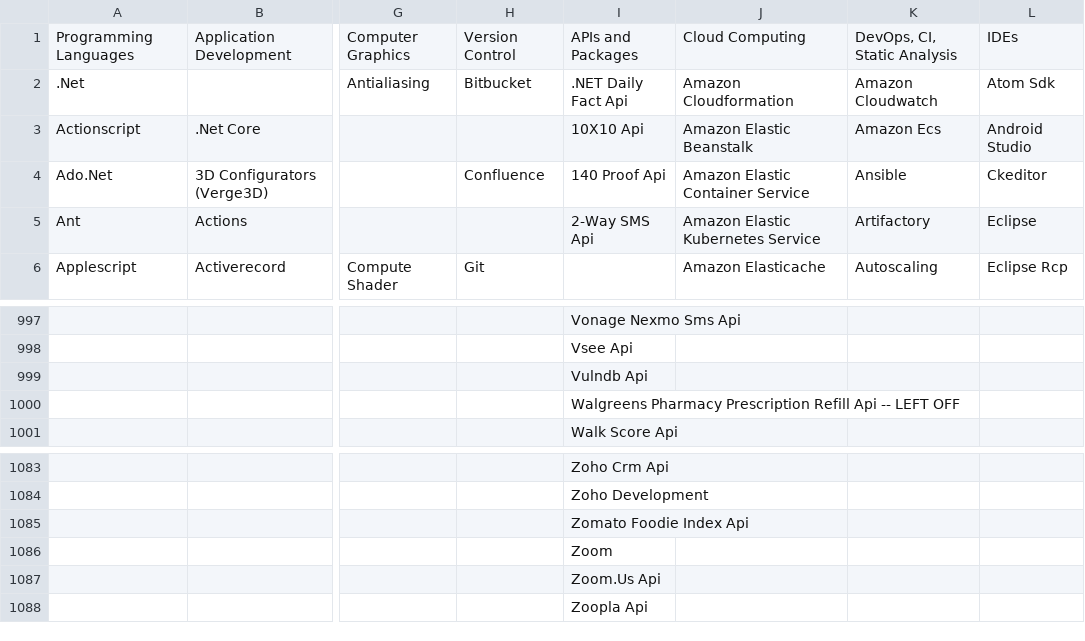
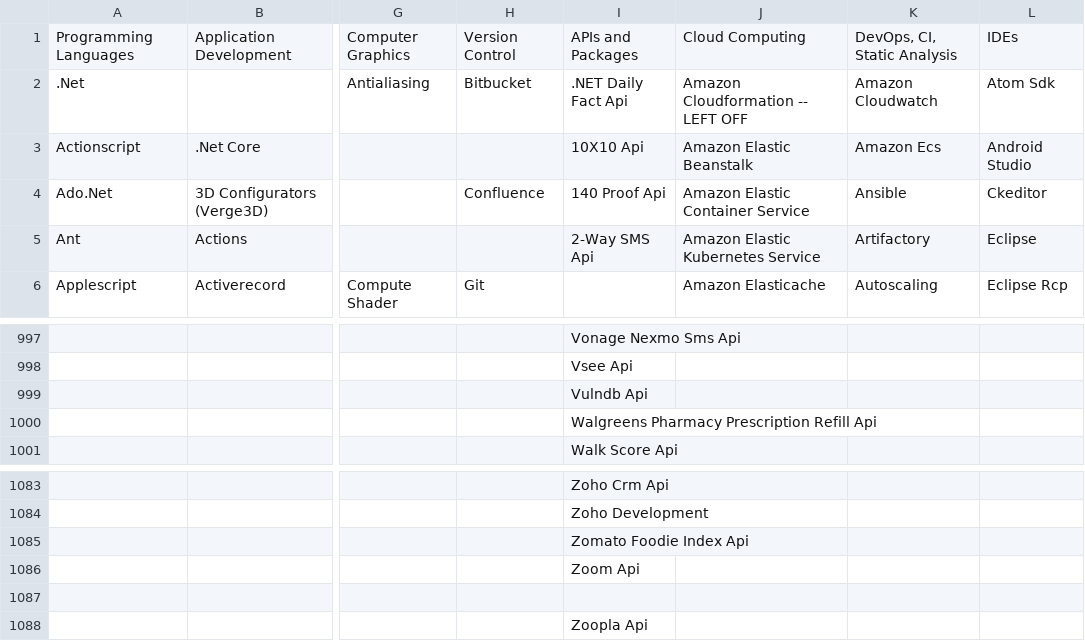
Before and after one commit to ldtalent/rk-scraping-skills, a CSV file: Final_Skill_Data.csv, drawn as a sheet; only a part is shown, gaps mark what is left out; the diff names each change by its address in the sheet, - before the commit and + after, or states it on an @@ line.

Commit message:
did another 100

```diff
--- a/Final_Skill_Data.csv
+++ b/Final_Skill_Data.csv
-J2: Amazon Cloudformation
+J2: Amazon Cloudformation -- LEFT OFF
-I1000: …Refill Api -- LEFT OFF
+I1000: …Refill Api
-I1086: Zoom
+I1086: Zoom Api
-I1087: Zoom.Us Api
+I1087: (empty)
```
